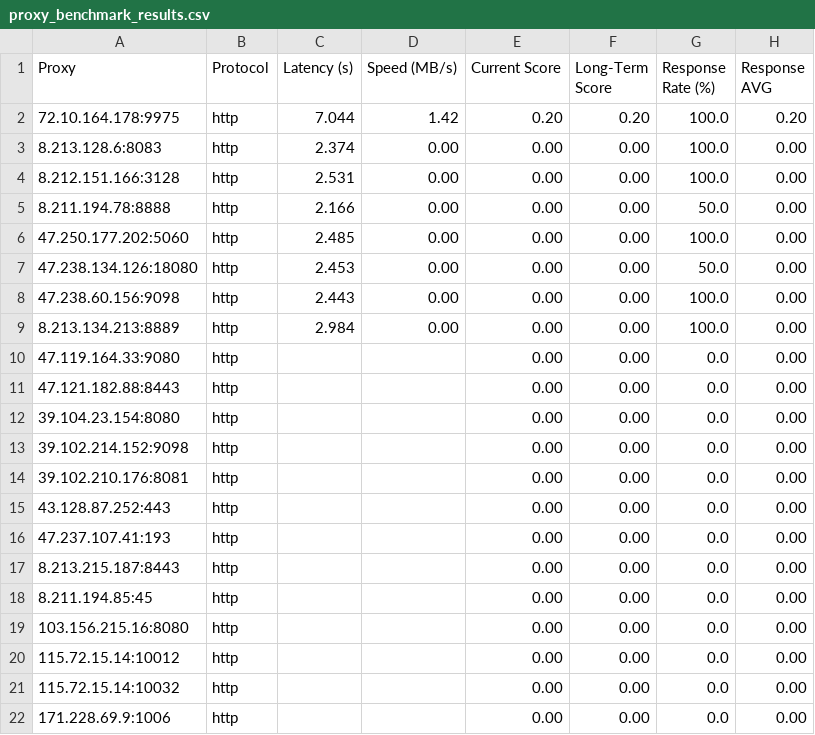
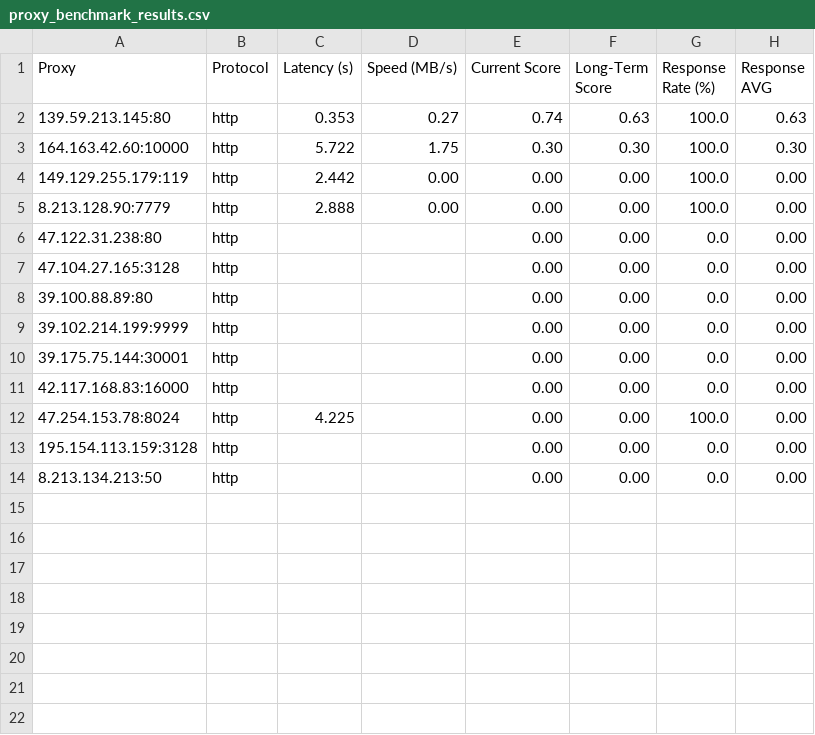
Before and after one commit to rriordan/Proxy-Master, a CSV file: Output/proxy_benchmark_results.csv, drawn as a sheet.

```diff
--- a/Output/proxy_benchmark_results.csv
+++ b/Output/proxy_benchmark_results.csv
@@ -1,22 +1,14 @@
 Proxy,Protocol,Latency (s),Speed (MB/s),Current Score,Long-Term Score,Response Rate (%),Response AVG
-72.10.164.178:9975,http,7.044,1.42,0.20,0.20,100.0,0.20
-8.213.128.6:8083,http,2.374,0.00,0.00,0.00,100.0,0.00
-8.212.151.166:3128,http,2.531,0.00,0.00,0.00,100.0,0.00
-8.211.194.78:8888,http,2.166,0.00,0.00,0.00,50.0,0.00
-47.250.177.202:5060,http,2.485,0.00,0.00,0.00,100.0,0.00
-47.238.134.126:18080,http,2.453,0.00,0.00,0.00,50.0,0.00
-47.238.60.156:9098,http,2.443,0.00,0.00,0.00,100.0,0.00
-8.213.134.213:8889,http,2.984,0.00,0.00,0.00,100.0,0.00
-47.119.164.33:9080,http,,,0.00,0.00,0.0,0.00
-47.121.182.88:8443,http,,,0.00,0.00,0.0,0.00
-39.104.23.154:8080,http,,,0.00,0.00,0.0,0.00
-39.102.214.152:9098,http,,,0.00,0.00,0.0,0.00
-39.102.210.176:8081,http,,,0.00,0.00,0.0,0.00
-43.128.87.252:443,http,,,0.00,0.00,0.0,0.00
-47.237.107.41:193,http,,,0.00,0.00,0.0,0.00
-8.213.215.187:8443,http,,,0.00,0.00,0.0,0.00
-8.211.194.85:45,http,,,0.00,0.00,0.0,0.00
-103.156.215.16:8080,http,,,0.00,0.00,0.0,0.00
-115.72.15.14:10012,http,,,0.00,0.00,0.0,0.00
-115.72.15.14:10032,http,,,0.00,0.00,0.0,0.00
-171.228.69.9:1006,http,,,0.00,0.00,0.0,0.00
+139.59.213.145:80,http,0.353,0.27,0.74,0.63,100.0,0.63
+164.163.42.60:10000,http,5.722,1.75,0.30,0.30,100.0,0.30
+149.129.255.179:119,http,2.442,0.00,0.00,0.00,100.0,0.00
+8.213.128.90:7779,http,2.888,0.00,0.00,0.00,100.0,0.00
+47.122.31.238:80,http,,,0.00,0.00,0.0,0.00
+47.104.27.165:3128,http,,,0.00,0.00,0.0,0.00
+39.100.88.89:80,http,,,0.00,0.00,0.0,0.00
+39.102.214.199:9999,http,,,0.00,0.00,0.0,0.00
+39.175.75.144:30001,http,,,0.00,0.00,0.0,0.00
+42.117.168.83:16000,http,,,0.00,0.00,0.0,0.00
+47.254.153.78:8024,http,4.225,,0.00,0.00,100.0,0.00
+195.154.113.159:3128,http,,,0.00,0.00,0.0,0.00
+8.213.134.213:50,http,,,0.00,0.00,0.0,0.00
```
Also changed, not shown: Output/proxy_history.csv, 4 other files.
